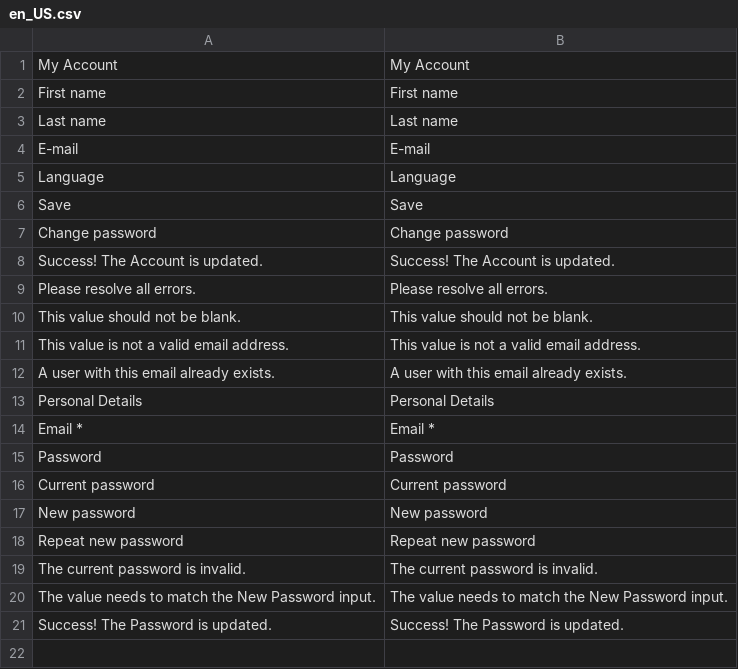
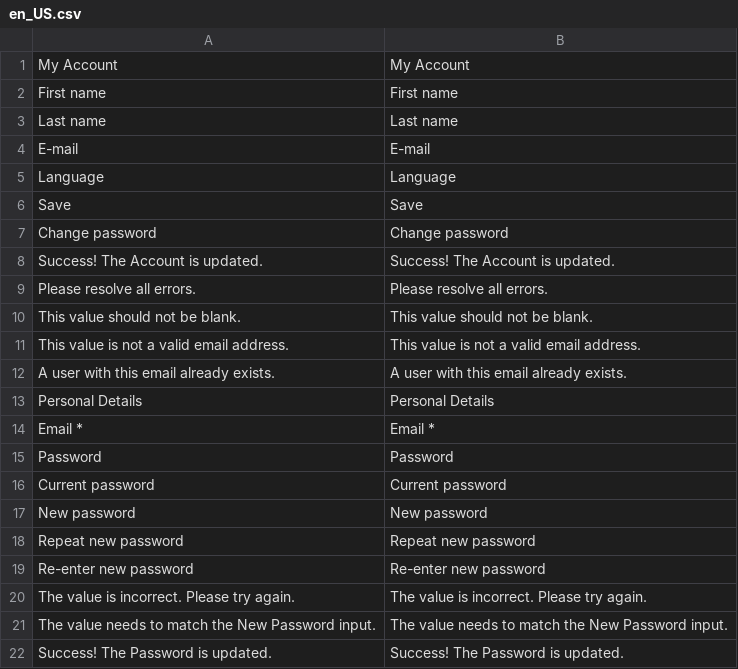
Before and after one commit to spryker/user-merchant-portal-gui, a CSV file: data/translation/Zed/en_US.csv, drawn as a sheet; removed rows and columns are numbered as before the commit, all else as after; the diff names each change by its address in the sheet, - before the commit and + after, or states it on an @@ line.

```diff
--- a/data/translation/Zed/en_US.csv
+++ b/data/translation/Zed/en_US.csv
-row 19: The current password is invalid. | The current password is invalid.
+row 19: Re-enter new password | Re-enter new password
+row 20: The value is incorrect. Please try again. | The value is incorrect. Please try again.
```
Also changed, not shown: data/translation/Zed/de_DE.csv, 5 other files.
